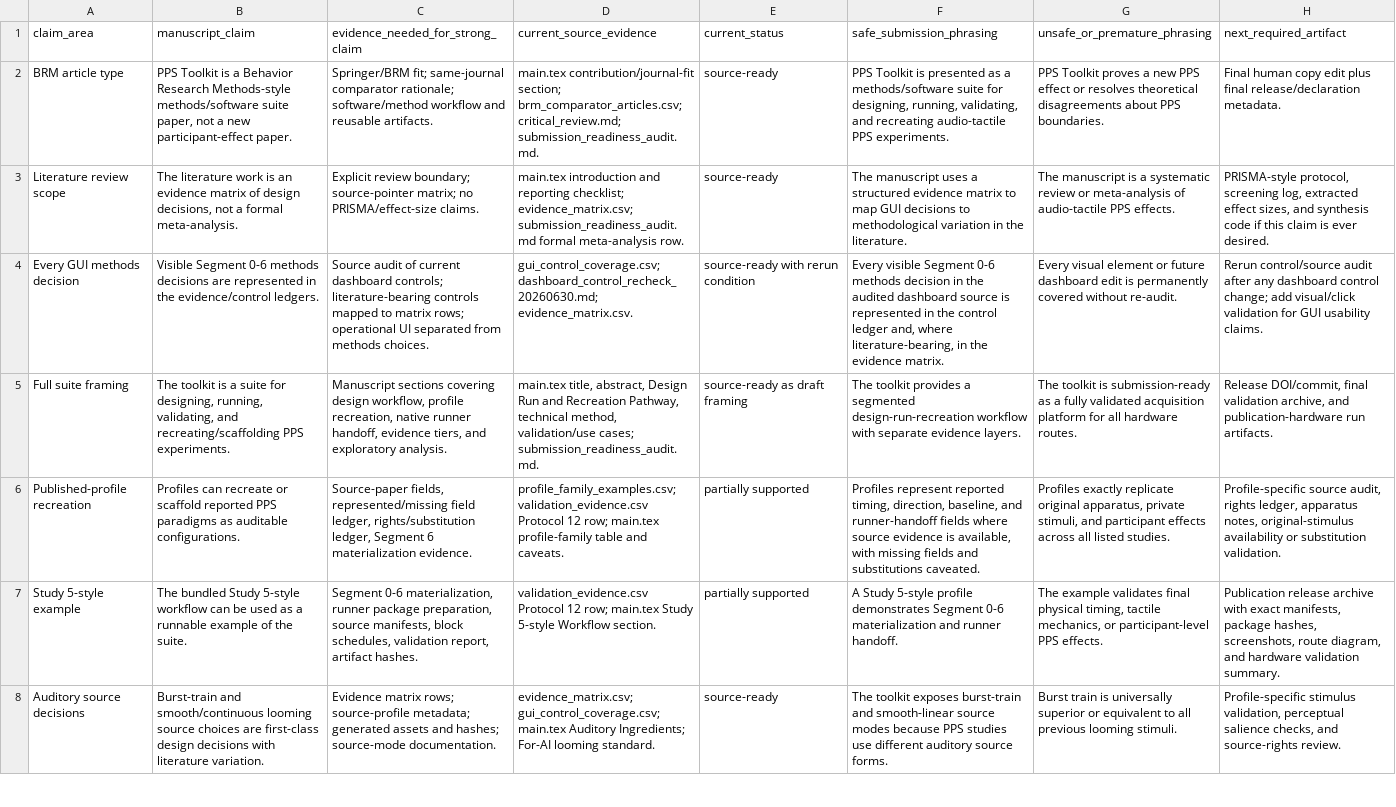
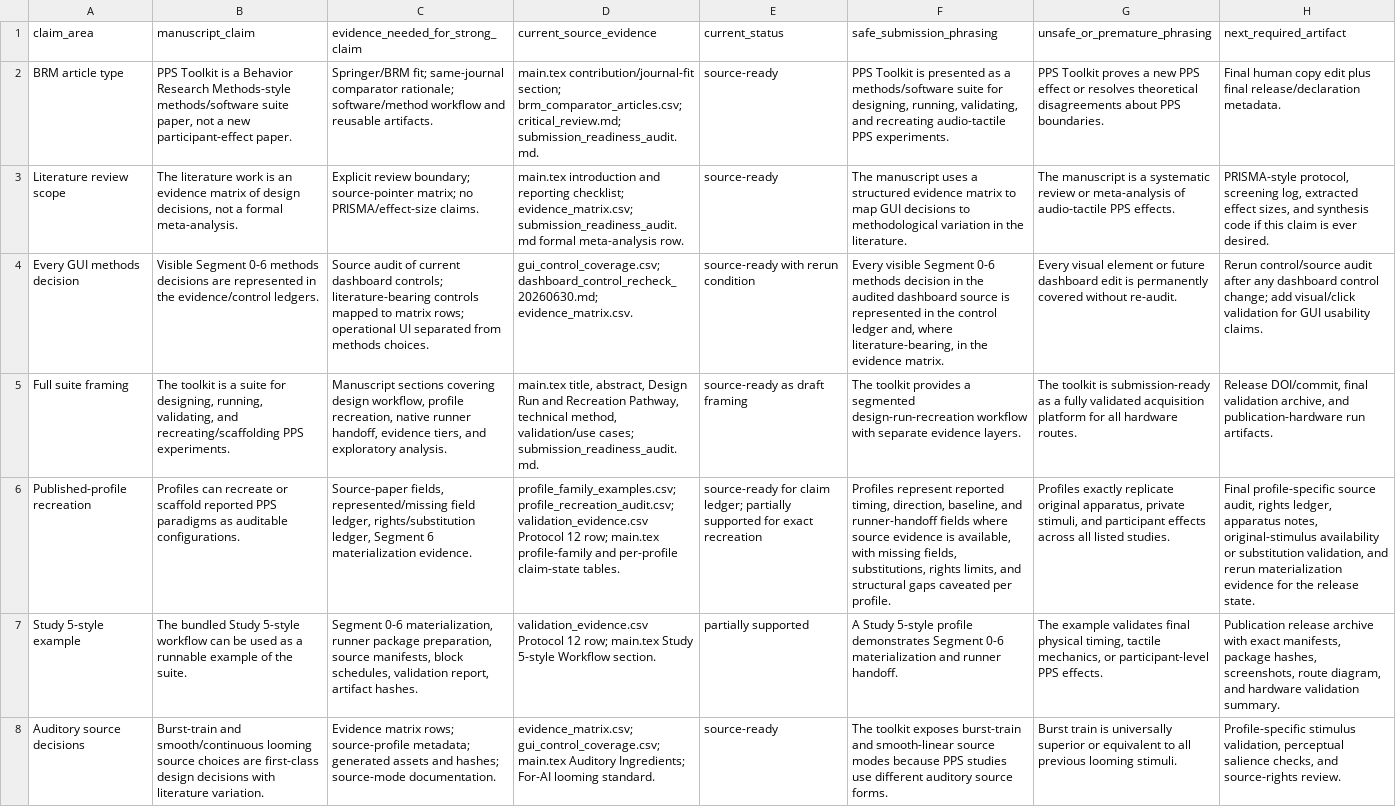
Before and after one commit to GeorgeFejer91/pps-kit, a CSV file: publication/behavior-research-methods/manuscript/claim_boundary_audit.csv, drawn as a sheet; only a part is shown; the diff names each change by its address in the sheet, - before the commit and + after, or states it on an @@ line.

Commit message:
Add BRM profile recreation audit

```diff
--- a/publication/behavior-research-methods/manuscript/claim_boundary_audit.csv
+++ b/publication/behavior-research-methods/manuscript/claim_boundary_audit.csv
-D6 (current_source_evidence): profile_family_examples.csv; validation_evidence.csv Protocol 12 row; main.tex profile-family table and caveats.
+D6 (current_source_evidence): profile_family_examples.csv; profile_recreation_audit.csv; validation_evidence.csv Protocol 12 row; main.tex profile-family and per-profile claim-state tables.
-E6 (current_status): partially supported
+E6 (current_status): source-ready for claim ledger; partially supported for exact recreation
-F6 (safe_submission_phrasing): …with missing fields and substitutions caveated.
+F6 (safe_submission_phrasing): …with missing fields, substitutions, rights limits, and structural gaps caveated per profile.
-H6 (next_required_artifact): Profile-specific source audit, rights ledger, apparatus notes, original-stimulus availability or substitution validation.
+H6 (next_required_artifact): Final profile-specific source audit, rights ledger, apparatus notes, original-stimulus availability or substitution validation, and rerun materialization evidence for the release state.
```
Also changed, not shown: 7 other files.
